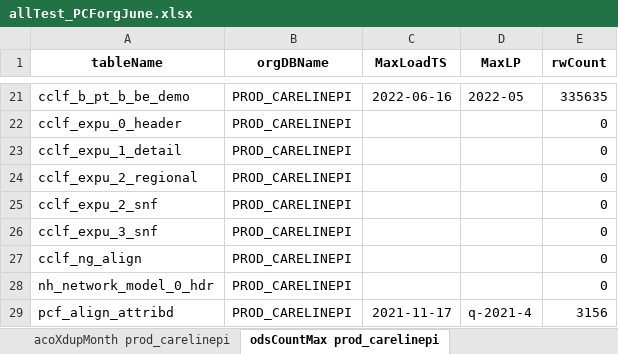
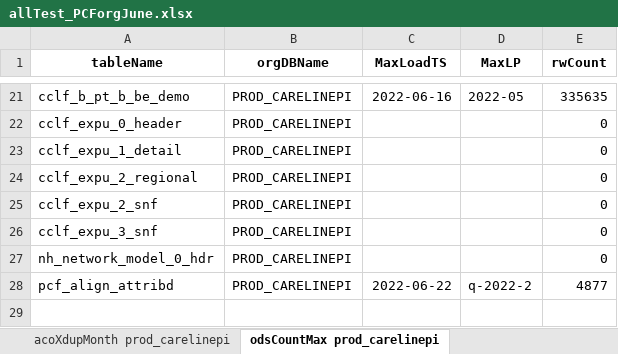
Before and after one commit to mikeoconnor-cj/pythonWrk, an Excel workbook: allTest_PCForgJune.xlsx, sheet odsCountMax prod_carelinepi, drawn as a sheet; only a part is shown, gaps mark what is left out; values as stored, in another font and other column widths than the file's, no borders; removed rows and columns are numbered as before the commit, all else as after; the diff names each change by its address in the sheet, - before the commit and + after, or states it on an @@ line.

```diff
--- a/allTest_PCForgJune.xlsx (sheet odsCountMax prod_carelinepi)
+++ b/allTest_PCForgJune.xlsx (sheet odsCountMax prod_carelinepi)
-row 27: cclf_ng_align | PROD_CARELINEPI |  |  | 0
-C28 (MaxLoadTS): 2021-11-17
+C28 (MaxLoadTS): 2022-06-22
-D28 (MaxLP): q-2021-4
+D28 (MaxLP): q-2022-2
-E28 (rwCount): 3156
+E28 (rwCount): 4877
```
Also changed, not shown: sheet insCountMaxC prod_carelinepi, sheet insCountMax prod_carelinepi, sheet odsCountMaxC prod_carelinepi.
